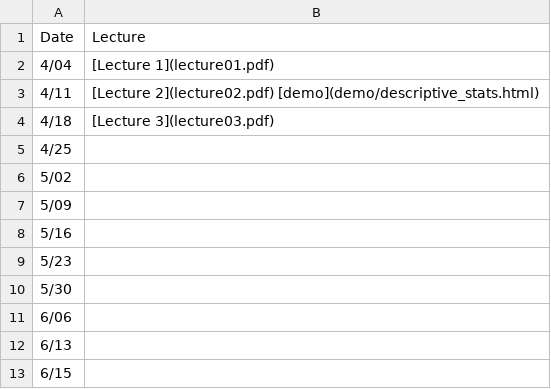
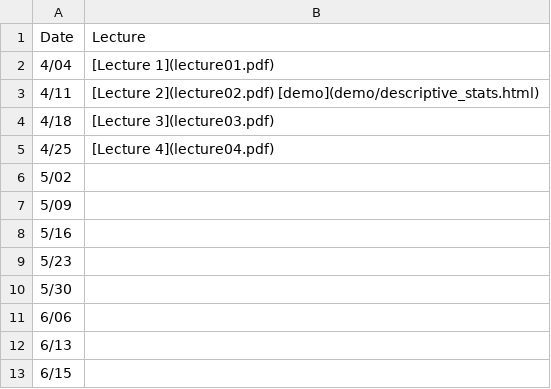
Before and after one commit to jamgreen/usp634.github.io, a CSV file: lecture.csv, drawn as a sheet.

```diff
--- a/lecture.csv
+++ b/lecture.csv
@@ -4,3 +4,3 @@ Date| Lecture
 4/18| [Lecture 3](lecture03.pdf)
-4/25|
+4/25| [Lecture 4](lecture04.pdf)
 5/02|
```
Also changed, not shown: schedule.csv, 1 other file.
